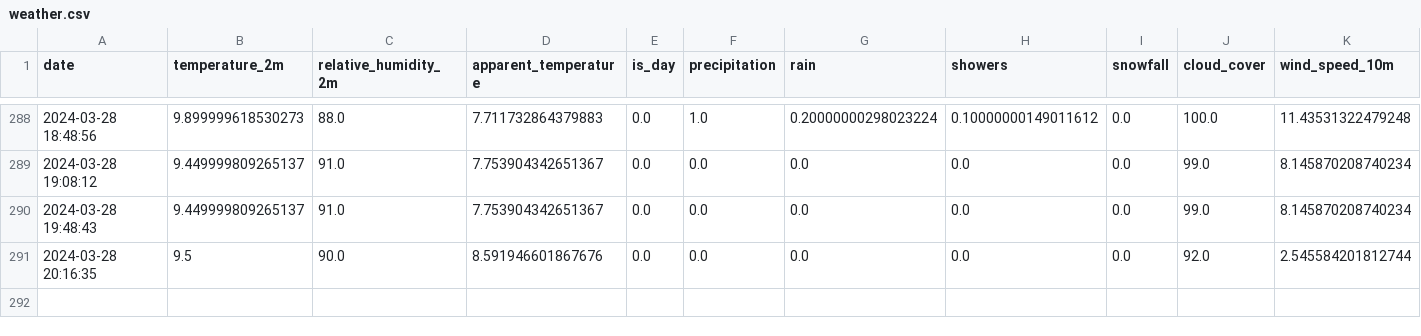
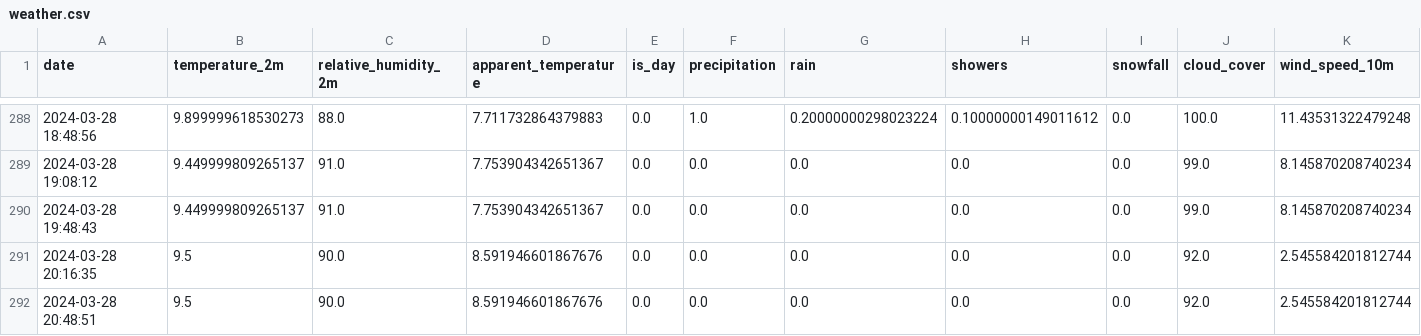
Before and after one commit to kristjansuligoj/iis-vaja, a CSV file: data/raw/weather.csv, drawn as a sheet; only a part is shown, gaps mark what is left out; the diff names each change by its address in the sheet, - before the commit and + after, or states it on an @@ line.

```diff
--- a/data/raw/weather.csv
+++ b/data/raw/weather.csv
+row 292: 2024-03-28 20:48:51 | 9.5 | 90.0 | 8.591946601867676 | 0.0 | 0.0 | 0.0 | 0.0 | 0.0 | 92.0 | 2.545584201812744
```
Also changed, not shown: 1 other file.
